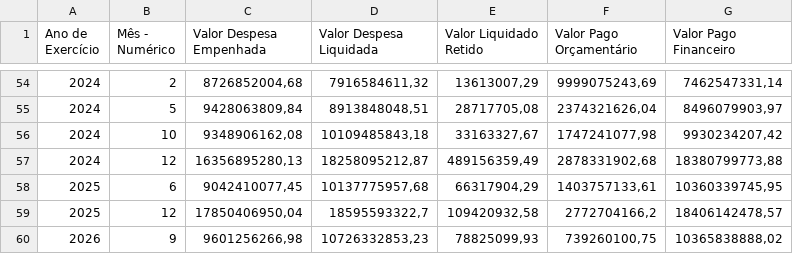
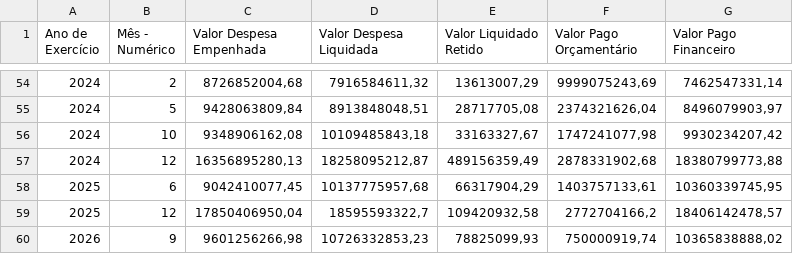
Before and after one commit to splor-mg/dados-totais-armazem-siafi, a CSV file: data-raw/totais_siafi_execucao_current.csv, drawn as a sheet; only a part is shown, gaps mark what is left out; the diff covers the shown part only.

```diff
--- a/data-raw/totais_siafi_execucao_current.csv
+++ b/data-raw/totais_siafi_execucao_current.csv
@@ -59,2 +59,2 @@
 "2025","12","17850406950,04","18595593322,7","109420932,58","2772704166,2","18406142478,57"
-"2026","9","9601256266,98","10726332853,23","78825099,93","739260100,75","10365838888,02"
+"2026","9","9601256266,98","10726332853,23","78825099,93","750000919,74","10365838888,02"
```
Also changed, not shown: 1 added row, 1 removed row and 11 edited cells elsewhere in this file, data-raw/totais_siafi_execucao_cota_current.csv, data-raw/totais_siafi_restos_pagar.csv, 4 other files.
